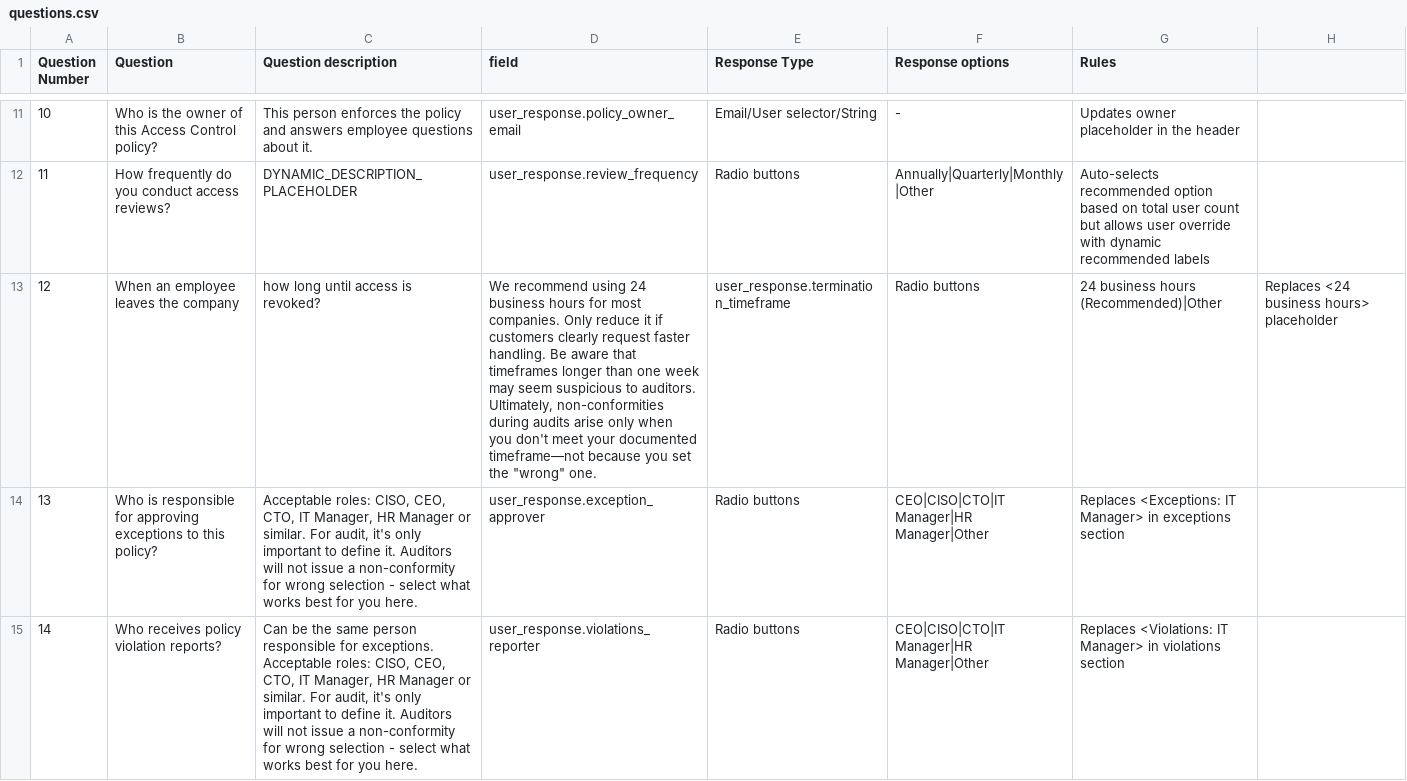
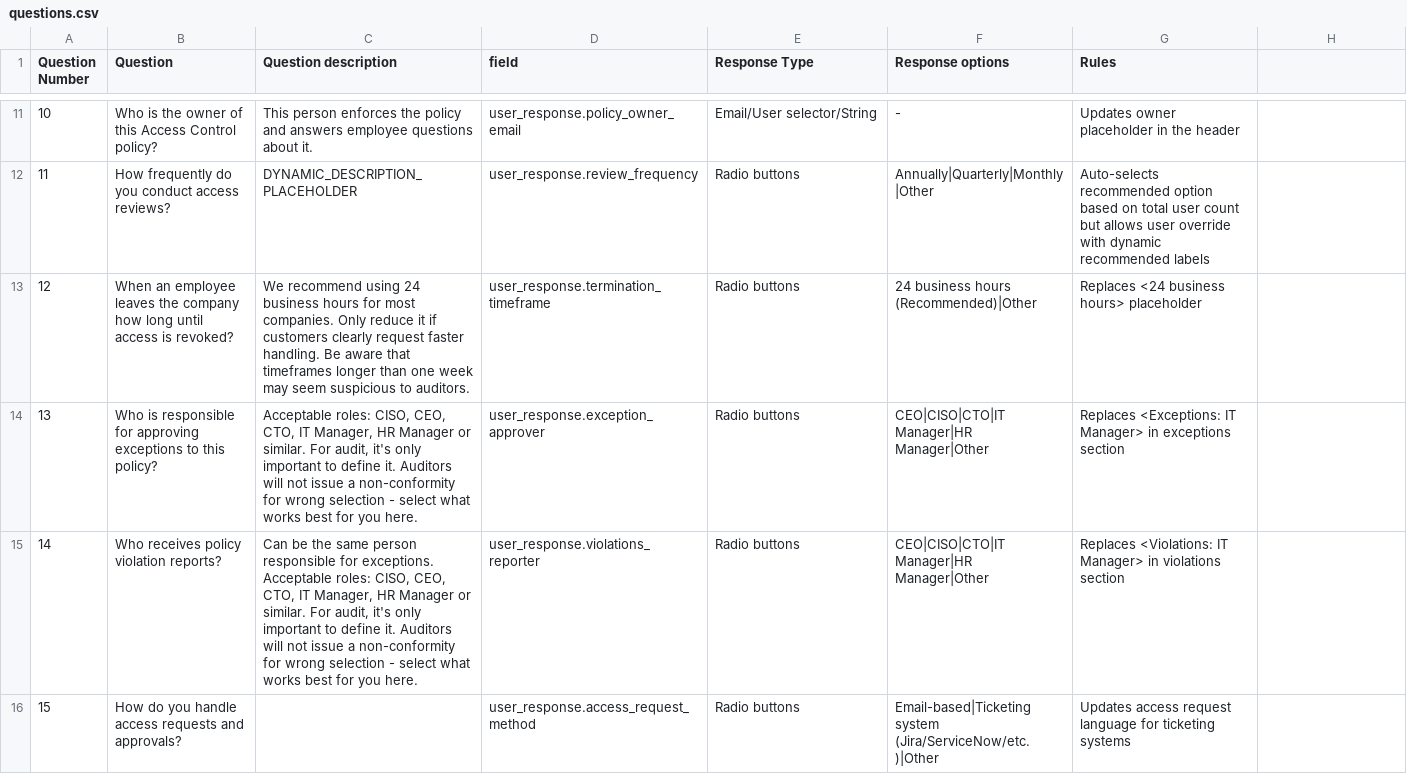
Before and after one commit to hassansecfix/policy-edit, a CSV file: data/questions.csv, drawn as a sheet; only a part is shown, gaps mark what is left out; the shorter side is filled out with more unchanged rows.

Commit message:
Update questions in CSV file for improved clarity and consistency. Modify wording for access revocation timeframe question to enhance readability and remove unnecessary punctuation.

```diff
--- a/data/questions.csv
+++ b/data/questions.csv
@@ -12,3 +12,3 @@ Question Number,Question,Question description,field,Response Type,Response optio
 11,How frequently do you conduct access reviews?,DYNAMIC_DESCRIPTION_PLACEHOLDER,user_response.review_frequency,Radio buttons,Annually|Quarterly|Monthly|Other,Auto-selects recommended option based on total user count but allows user override with dynamic recommended labels
-12,When an employee leaves the company, how long until access is revoked?,"We recommend using 24 business hours for most companies. Only reduce it if customers clearly request faster handling. Be aware that timeframes longer than one week may seem suspicious to auditors. Ultimately, non-conformities during audits arise only when you don't meet your documented timeframe—not because you set the ""wrong"" one.",user_response.termination_timeframe,Radio buttons,24 business hours (Recommended)|Other,Replaces <24 business hours> placeholder
+12,When an employee leaves the company how long until access is revoked?,We recommend using 24 business hours for most companies. Only reduce it if customers clearly request faster handling. Be aware that timeframes longer than one week may seem suspicious to auditors.,user_response.termination_timeframe,Radio buttons,24 business hours (Recommended)|Other,Replaces <24 business hours> placeholder
 13,Who is responsible for approving exceptions to this policy?,"Acceptable roles: CISO, CEO, CTO, IT Manager, HR Manager or similar. For audit, it's only important to define it. Auditors will not issue a non-conformity for wrong selection - select what works best for you here.",user_response.exception_approver,Radio buttons,CEO|CISO|CTO|IT Manager|HR Manager|Other,Replaces <Exceptions: IT Manager> in exceptions section
```
